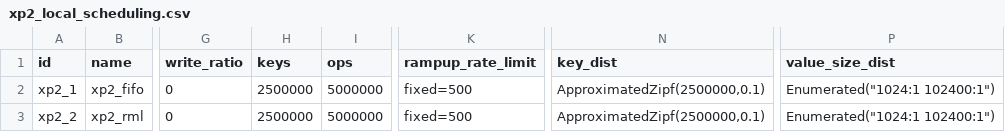
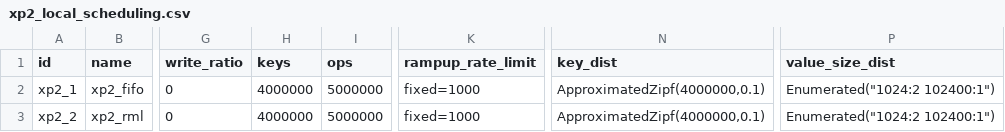
Before and after one commit to anthonydugois/apache-cassandra-experiments, a CSV file: experiment/input/xp2_local_scheduling.csv, drawn as a sheet; only a part is shown, gaps mark what is left out; the diff names each change by its address in the sheet, - before the commit and + after, or states it on an @@ line.

Commit message:
fix

```diff
--- a/experiment/input/xp2_local_scheduling.csv
+++ b/experiment/input/xp2_local_scheduling.csv
-H2:H3 (keys): 2500000
+H2:H3 (keys): 4000000
-K2:K3 (rampup_rate_limit): fixed=500
+K2:K3 (rampup_rate_limit): fixed=1000
-N2:N3 (key_dist): ApproximatedZipf(2500000,0.1)
+N2:N3 (key_dist): ApproximatedZipf(4000000,0.1)
-P2:P3 (value_size_dist): Enumerated("1024:1 102400:1")
+P2:P3 (value_size_dist): Enumerated("1024:2 102400:1")
```
